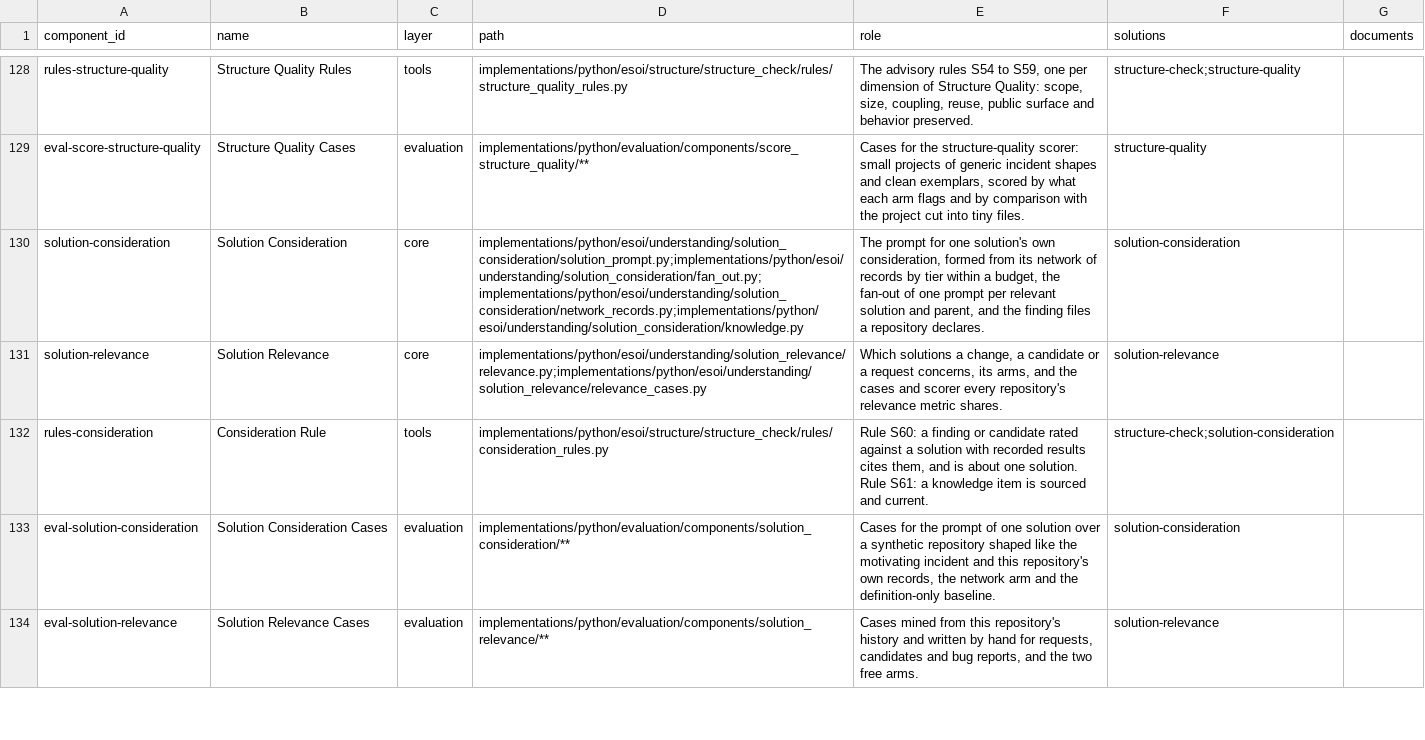
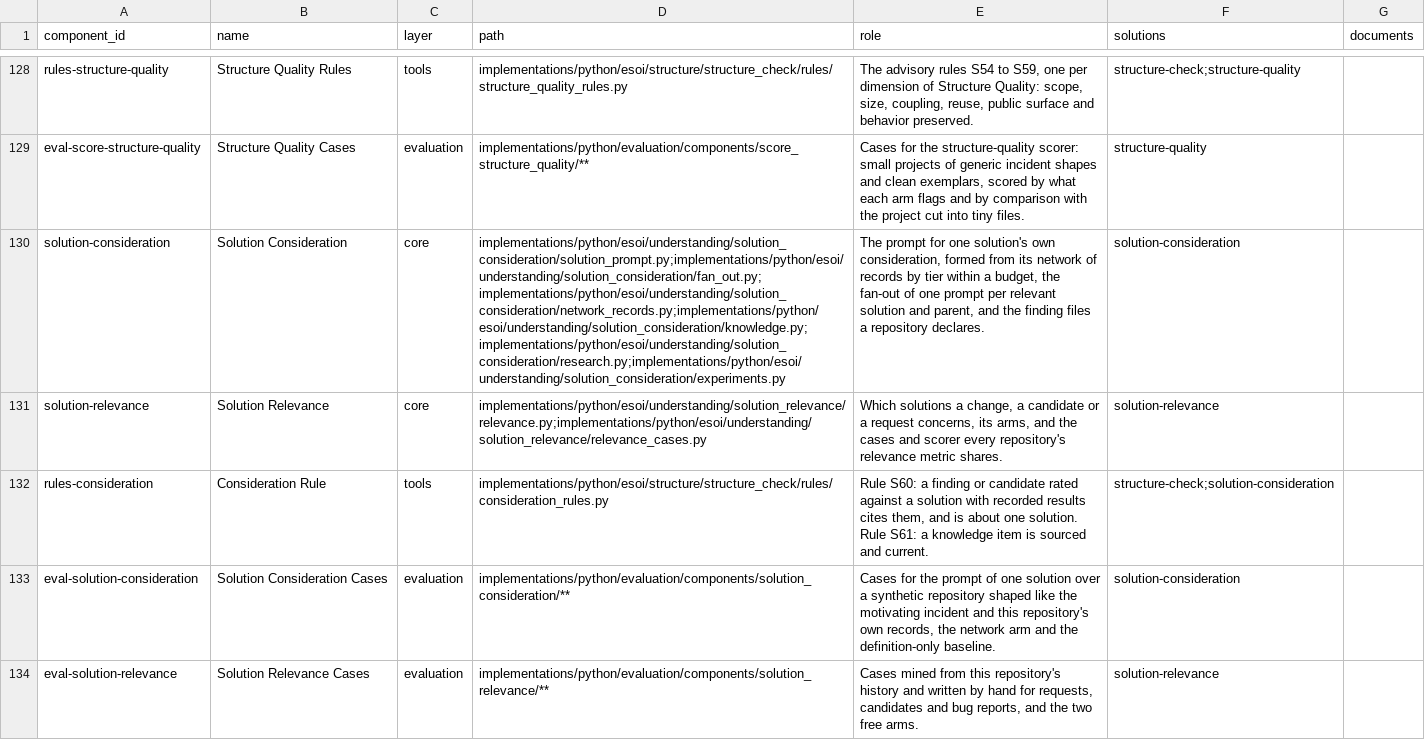
Before and after one commit to JoshuaMathias/evolvable-structure, a CSV file: esoi/components.csv, drawn as a sheet; only a part is shown, gaps mark what is left out; the diff names each change by its address in the sheet, - before the commit and + after, or states it on an @@ line.

```diff
--- a/esoi/components.csv
+++ b/esoi/components.csv
-D130 (path): implementations/python/esoi/understanding/solution_consideration/solution_prompt.py;implementations/python/esoi/understanding/solution_consideration/fan_out.py;implementations/python/esoi/understanding/solution_consideration/network_records.py;implementations/python/esoi/understanding/solution_consideration/knowledge.py
+D130 (path): implementations/python/esoi/understanding/solution_consideration/solution_prompt.py;implementations/python/esoi/understanding/solution_consideration/fan_out.py;implementations/python/esoi/understanding/solution_consideration/network_records.py;implementations/python/esoi/understanding/solution_consideration/knowledge.py;implementations/python/esoi/understanding/solution_consideration/research.py;implementations/python/esoi/understanding/solution_consideration/experiments.py
```
Also changed, not shown: esoi/tracker/solutions.csv, 32 other files.
